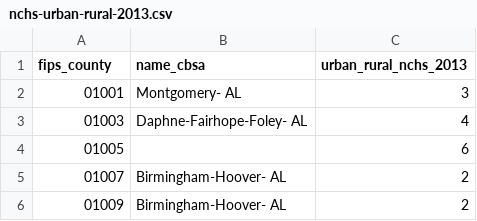
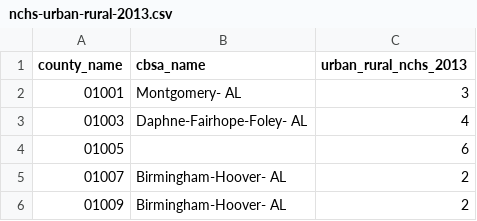
Before and after one commit to michaeldgarber/lookups-county-state, a CSV file: nchs-urban-rural-2013.csv, drawn as a sheet; only a part is shown.

Commit message:
Update nchs-urban-rural-2013.csv

```diff
--- a/nchs-urban-rural-2013.csv
+++ b/nchs-urban-rural-2013.csv
@@ -1,2 +1,2 @@
-fips_county,name_cbsa,urban_rural_nchs_2013
+county_name,cbsa_name,urban_rural_nchs_2013
 01001,Montgomery- AL,3
```
